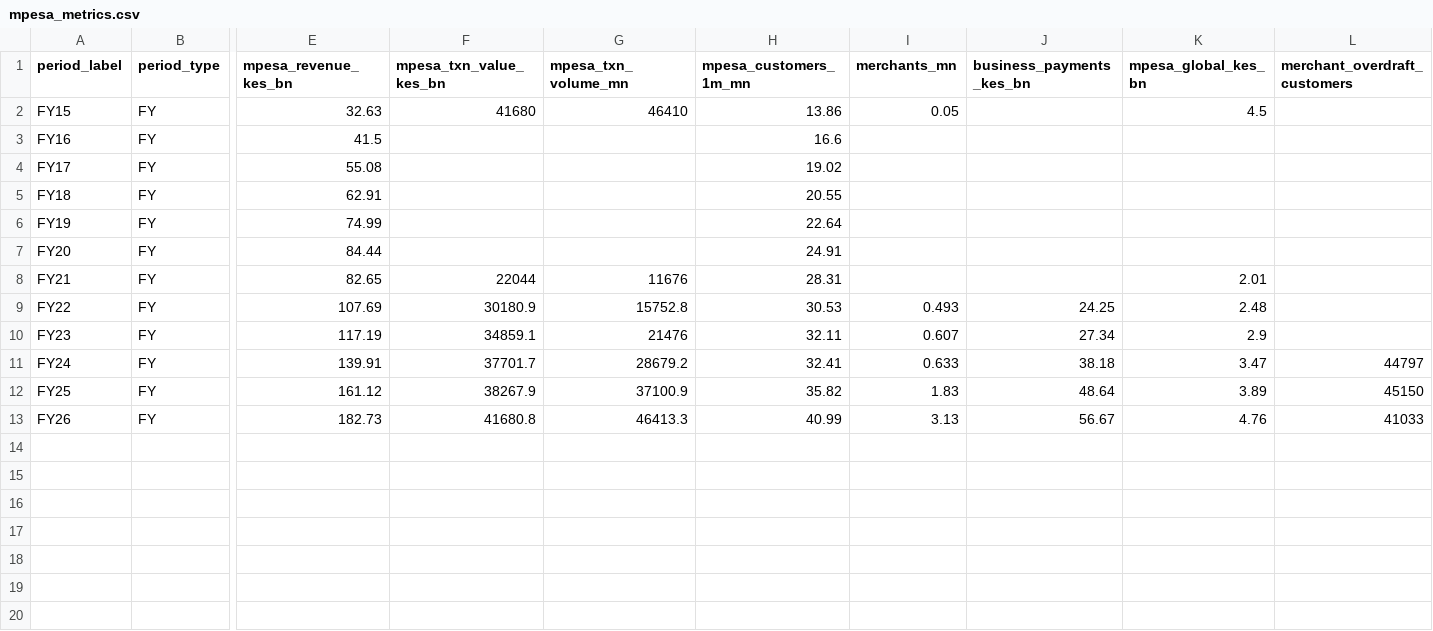
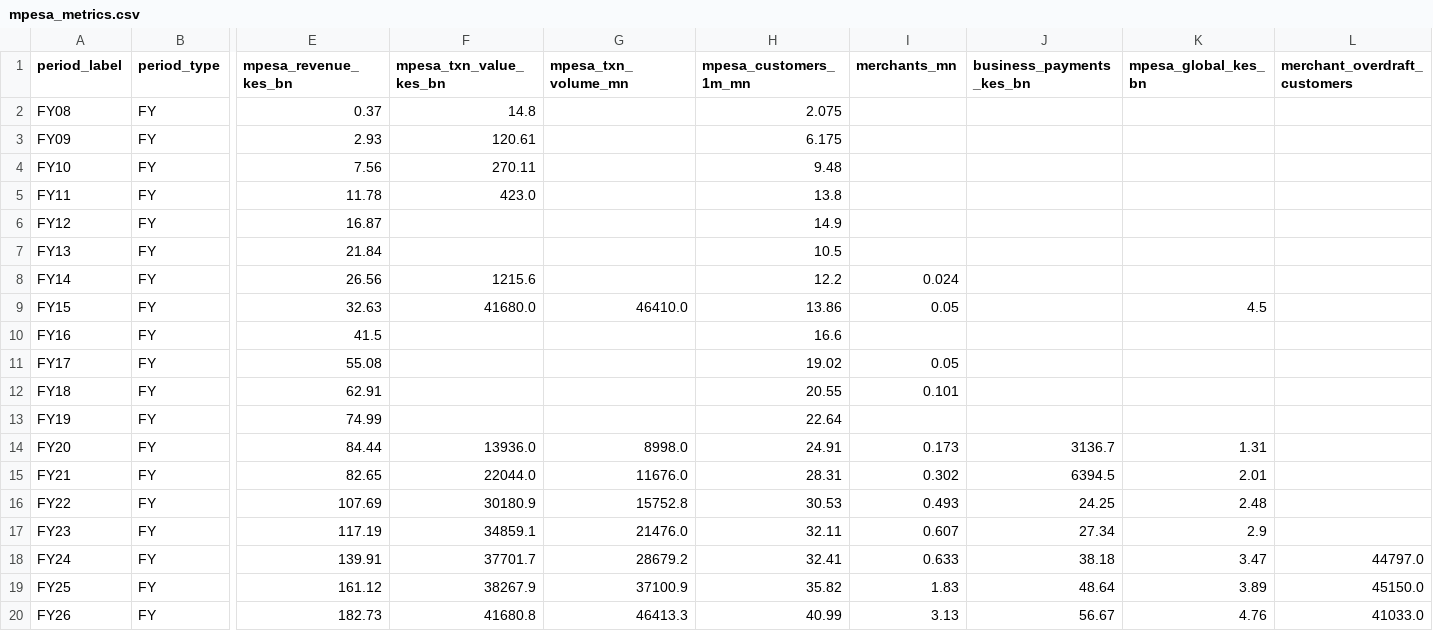
Before and after one commit to Derrick-Ryan-Giggs/safaricom-intelligence, a CSV file: ingestion/seed/data/mpesa_metrics.csv, drawn as a sheet; only a part is shown, gaps mark what is left out; addresses are those after the commit; rows hold the shown columns only; the diff names each change by its address in the sheet, - before the commit and + after, or states it on an @@ line.

Commit message:
fix(seed): backfill FY08-14 and resolve reconciliation gaps in Safaricom marts
kenya_ethiopia.csv:
- Fix et_capex_kes_bn: FY23 55.77 -> 31.1 (was unresolved scratch-math;
  now Group Capex 71.47 - Kenya Capex 40.37)
- Fix ke_capex_kes_bn: FY25 57.4 -> 52.11, FY26 64.61 -> 55.79
  (mismatched their own et_capex derivation on the same source page)
- Add et_capex_kes_bn: FY24 19.34, FY25 8.68, FY26 24.36
- Add et_ebit_loss_narrowing_kes_bn column: FY24 -28.88, FY25 -1.5,
  FY26 31.0. et_ebit_kes_bn FY25/26 verified correct as-is (-61.1/-30.1)
  against Reuters/CNBC Africa wire reporting -- an earlier extraction
  pass's -54.2/-37.7 correction was rejected as unsupported.

mpesa_metrics.csv:
- Fill genuine gaps: merchants_mn (FY17/18/20/21), business_payments_kes_bn
  (FY20/21), mpesa_global_kes_bn (FY20), mpesa_txn_value/volume (FY20)
- Add FY08-14 rows

revenue_segments.csv:
- Fill mobile_incoming_kes_bn (FY16/17/18), recompute connectivity_total_kes_bn
  for the same years to include it
- Add FY08-14 rows

company_overview.csv:
- Add FY08-14 rows: service_revenue, ebit, active_customers, capex,
  total_revenue, net_income

FY15 mpesa_metrics txn_value/txn_volume/mpesa_global remain unverified
legacy values, pre-dating this backfill -- not touched, flagged for a
separate pass.

Source: 4 rounds of DeepSeek PDF extraction + reconciliation, primary-
source cross-check via Reuters/CNBC for the FY25/26 EBIT dispute. Full
derivation trail in patch_seed_csvs_final.py.

```diff
--- a/ingestion/seed/data/mpesa_metrics.csv
+++ b/ingestion/seed/data/mpesa_metrics.csv
+row 2: FY08 | FY | 0.37 | 14.8 |  | 2.075
+row 3: FY09 | FY | 2.93 | 120.61 |  | 6.175
+row 4: FY10 | FY | 7.56 | 270.11 |  | 9.48
+row 5: FY11 | FY | 11.78 | 423.0 |  | 13.8
+row 6: FY12 | FY | 16.87 |  |  | 14.9
+row 7: FY13 | FY | 21.84 |  |  | 10.5
+row 8: FY14 | FY | 26.56 | 1215.6 |  | 12.2 | 0.024
-F9 (mpesa_txn_value_kes_bn): 41680
+F9 (mpesa_txn_value_kes_bn): 41680.0
-G9 (mpesa_txn_volume_mn): 46410
+G9 (mpesa_txn_volume_mn): 46410.0
-I11 (merchants_mn): (empty)
+I11 (merchants_mn): 0.05
-I12 (merchants_mn): (empty)
+I12 (merchants_mn): 0.101
-F14 (mpesa_txn_value_kes_bn): (empty)
+F14 (mpesa_txn_value_kes_bn): 13936.0
-G14 (mpesa_txn_volume_mn): (empty)
+G14 (mpesa_txn_volume_mn): 8998.0
-I14 (merchants_mn): (empty)
+I14 (merchants_mn): 0.173
-J14 (business_payments_kes_bn): (empty)
+J14 (business_payments_kes_bn): 3136.7
-K14 (mpesa_global_kes_bn): (empty)
+K14 (mpesa_global_kes_bn): 1.31
-F15 (mpesa_txn_value_kes_bn): 22044
+F15 (mpesa_txn_value_kes_bn): 22044.0
-G15 (mpesa_txn_volume_mn): 11676
+G15 (mpesa_txn_volume_mn): 11676.0
-I15 (merchants_mn): (empty)
+I15 (merchants_mn): 0.302
-J15 (business_payments_kes_bn): (empty)
+J15 (business_payments_kes_bn): 6394.5
-G17 (mpesa_txn_volume_mn): 21476
+G17 (mpesa_txn_volume_mn): 21476.0
-L18 (merchant_overdraft_customers): 44797
+L18 (merchant_overdraft_customers): 44797.0
-L19 (merchant_overdraft_customers): 45150
+L19 (merchant_overdraft_customers): 45150.0
-L20 (merchant_overdraft_customers): 41033
+L20 (merchant_overdraft_customers): 41033.0
```
Also changed, not shown: ingestion/seed/data/company_overview.csv, ingestion/seed/data/kenya_ethiopia.csv, 1 other file.
